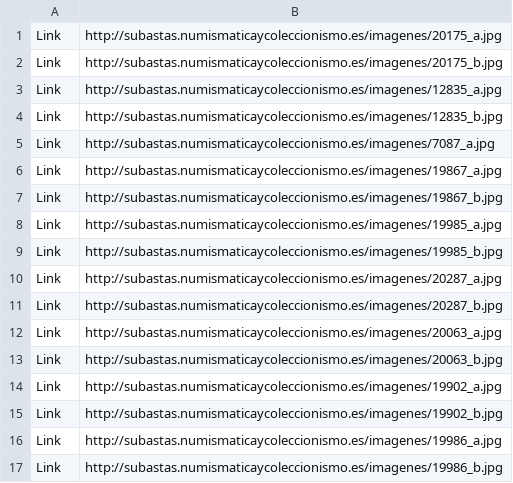
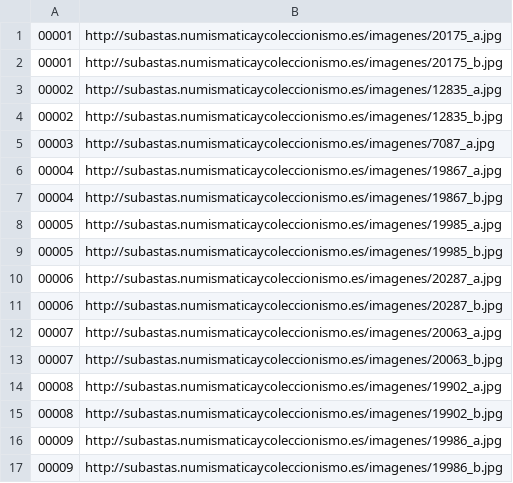
Before and after one commit to distriker/extractPliego, a CSV file: datos/test-links.csv, drawn as a sheet.

```diff
--- a/datos/test-links.csv
+++ b/datos/test-links.csv
@@ -1,17 +1,17 @@
-Link,http://subastas.numismaticaycoleccionismo.es/imagenes/20175_a.jpg
-Link,http://subastas.numismaticaycoleccionismo.es/imagenes/20175_b.jpg
-Link,http://subastas.numismaticaycoleccionismo.es/imagenes/12835_a.jpg
-Link,http://subastas.numismaticaycoleccionismo.es/imagenes/12835_b.jpg
-Link,http://subastas.numismaticaycoleccionismo.es/imagenes/7087_a.jpg
-Link,http://subastas.numismaticaycoleccionismo.es/imagenes/19867_a.jpg
-Link,http://subastas.numismaticaycoleccionismo.es/imagenes/19867_b.jpg
-Link,http://subastas.numismaticaycoleccionismo.es/imagenes/19985_a.jpg
-Link,http://subastas.numismaticaycoleccionismo.es/imagenes/19985_b.jpg
-Link,http://subastas.numismaticaycoleccionismo.es/imagenes/20287_a.jpg
-Link,http://subastas.numismaticaycoleccionismo.es/imagenes/20287_b.jpg
-Link,http://subastas.numismaticaycoleccionismo.es/imagenes/20063_a.jpg
-Link,http://subastas.numismaticaycoleccionismo.es/imagenes/20063_b.jpg
-Link,http://subastas.numismaticaycoleccionismo.es/imagenes/19902_a.jpg
-Link,http://subastas.numismaticaycoleccionismo.es/imagenes/19902_b.jpg
-Link,http://subastas.numismaticaycoleccionismo.es/imagenes/19986_a.jpg
-Link,http://subastas.numismaticaycoleccionismo.es/imagenes/19986_b.jpg
+00001,http://subastas.numismaticaycoleccionismo.es/imagenes/20175_a.jpg
+00001,http://subastas.numismaticaycoleccionismo.es/imagenes/20175_b.jpg
+00002,http://subastas.numismaticaycoleccionismo.es/imagenes/12835_a.jpg
+00002,http://subastas.numismaticaycoleccionismo.es/imagenes/12835_b.jpg
+00003,http://subastas.numismaticaycoleccionismo.es/imagenes/7087_a.jpg
+00004,http://subastas.numismaticaycoleccionismo.es/imagenes/19867_a.jpg
+00004,http://subastas.numismaticaycoleccionismo.es/imagenes/19867_b.jpg
+00005,http://subastas.numismaticaycoleccionismo.es/imagenes/19985_a.jpg
+00005,http://subastas.numismaticaycoleccionismo.es/imagenes/19985_b.jpg
+00006,http://subastas.numismaticaycoleccionismo.es/imagenes/20287_a.jpg
+00006,http://subastas.numismaticaycoleccionismo.es/imagenes/20287_b.jpg
+00007,http://subastas.numismaticaycoleccionismo.es/imagenes/20063_a.jpg
+00007,http://subastas.numismaticaycoleccionismo.es/imagenes/20063_b.jpg
+00008,http://subastas.numismaticaycoleccionismo.es/imagenes/19902_a.jpg
+00008,http://subastas.numismaticaycoleccionismo.es/imagenes/19902_b.jpg
+00009,http://subastas.numismaticaycoleccionismo.es/imagenes/19986_a.jpg
+00009,http://subastas.numismaticaycoleccionismo.es/imagenes/19986_b.jpg
```
Also changed, not shown: datos/test.csv, 2 other files.
